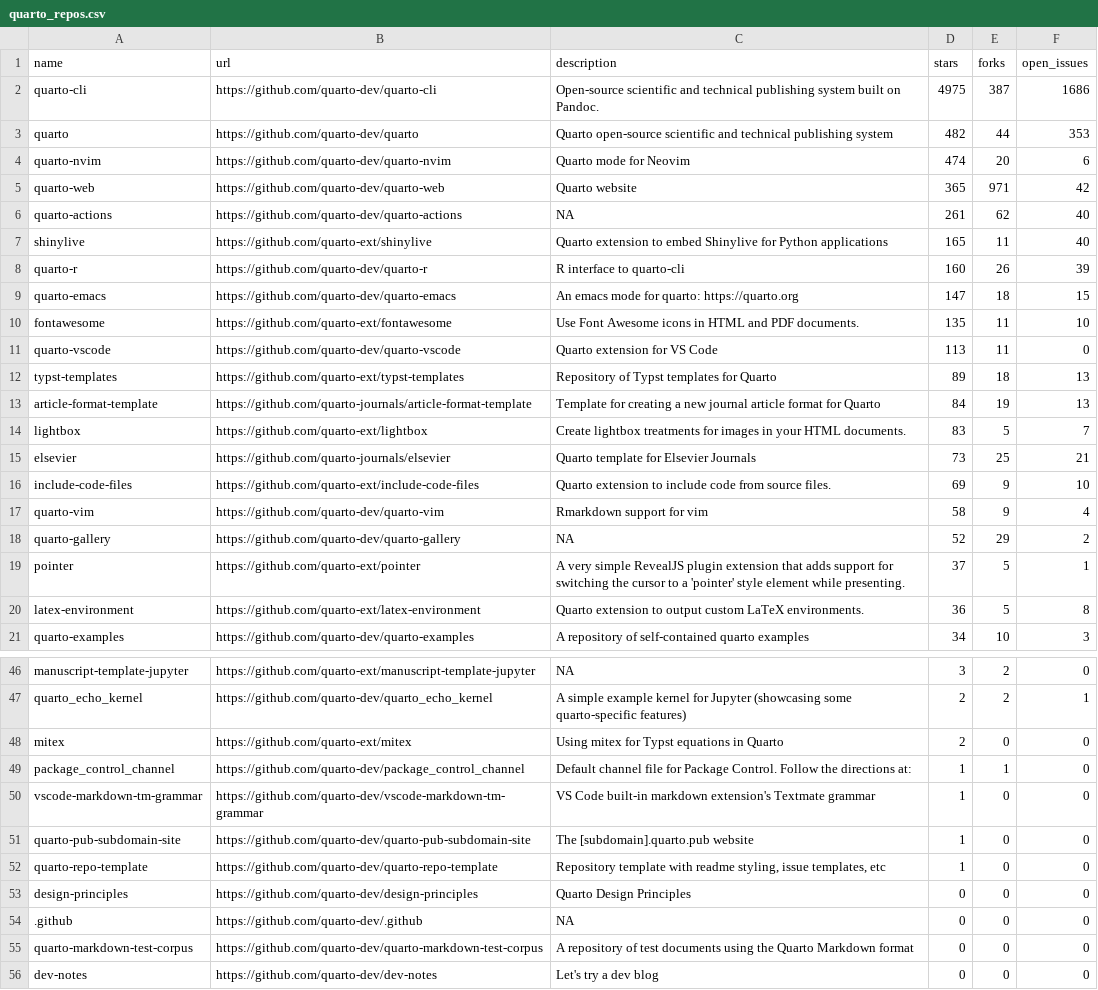
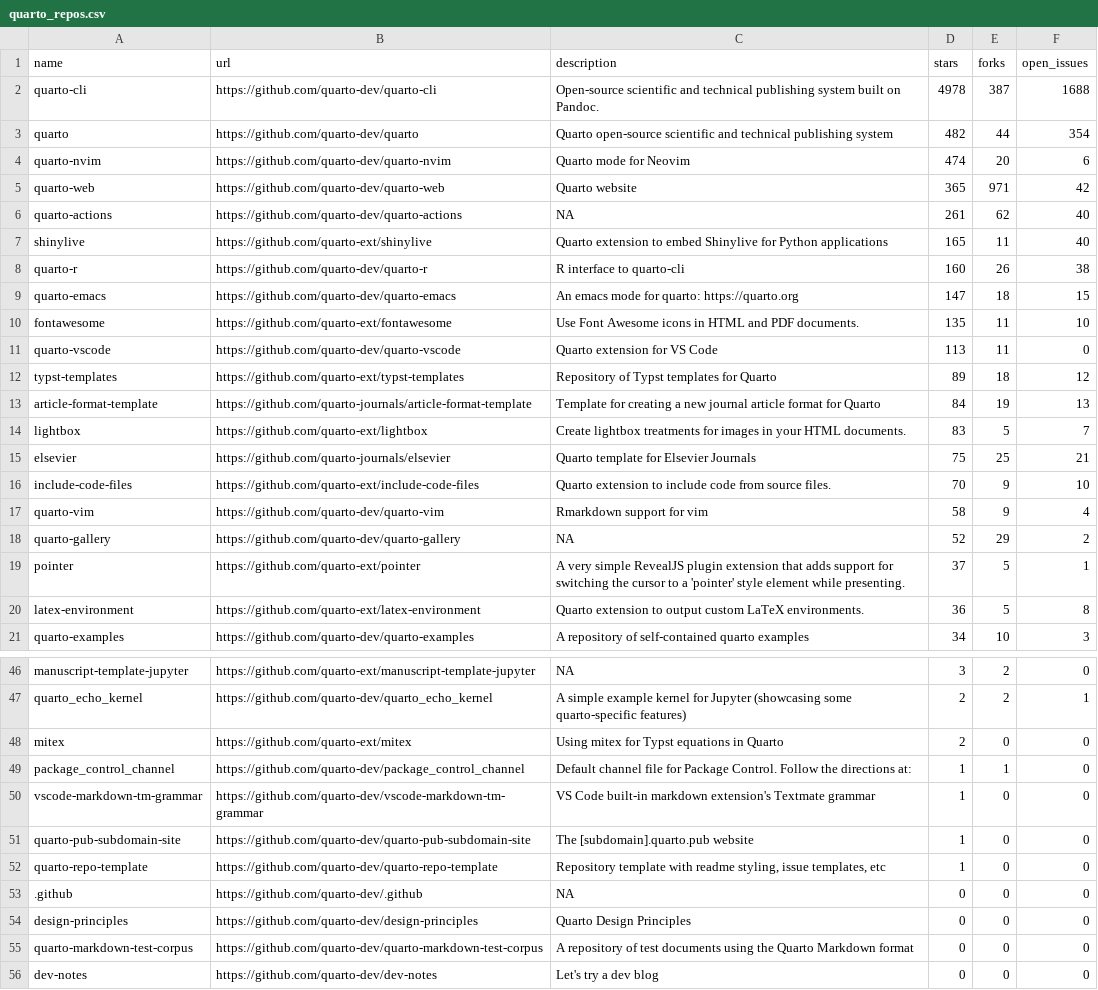
Before and after one commit to t-emery/github_actions_in_R_test, a CSV file: 01-monitoring-quarto-repos/quarto_repos.csv, drawn as a sheet; only a part is shown, gaps mark what is left out.

```diff
--- a/01-monitoring-quarto-repos/quarto_repos.csv
+++ b/01-monitoring-quarto-repos/quarto_repos.csv
@@ -1,4 +1,4 @@
 name,url,description,stars,forks,open_issues
-quarto-cli,https://github.com/quarto-dev/quarto-cli,Open-source scientific and technical publishing system built on Pandoc.,4975,387,1686
-quarto,https://github.com/quarto-dev/quarto,Quarto open-source scientific and technical publishing system,482,44,353
+quarto-cli,https://github.com/quarto-dev/quarto-cli,Open-source scientific and technical publishing system built on Pandoc.,4978,387,1688
+quarto,https://github.com/quarto-dev/quarto,Quarto open-source scientific and technical publishing system,482,44,354
 quarto-nvim,https://github.com/quarto-dev/quarto-nvim,Quarto mode for Neovim,474,20,6
@@ -7,3 +7,3 @@ quarto-actions,https://github.com/quarto-dev/quarto-actions,NA,261,62,40
 shinylive,https://github.com/quarto-ext/shinylive,Quarto extension to embed Shinylive for Python applications,165,11,40
-quarto-r,https://github.com/quarto-dev/quarto-r,R interface to quarto-cli,160,26,39
+quarto-r,https://github.com/quarto-dev/quarto-r,R interface to quarto-cli,160,26,38
 quarto-emacs,https://github.com/quarto-dev/quarto-emacs,An emacs mode for quarto: https://quarto.org,147,18,15
@@ -11,7 +11,7 @@ fontawesome,https://github.com/quarto-ext/fontawesome,Use Font Awesome icons in
 quarto-vscode,https://github.com/quarto-dev/quarto-vscode,Quarto extension for VS Code,113,11,0
-typst-templates,https://github.com/quarto-ext/typst-templates,Repository of Typst templates for Quarto,89,18,13
+typst-templates,https://github.com/quarto-ext/typst-templates,Repository of Typst templates for Quarto,89,18,12
 article-format-template,https://github.com/quarto-journals/article-format-template,Template for creating a new journal article format for Quarto ,84,19,13
 lightbox,https://github.com/quarto-ext/lightbox,Create lightbox treatments for images in your HTML documents.,83,5,7
-elsevier,https://github.com/quarto-journals/elsevier,Quarto template for Elsevier Journals,73,25,21
-include-code-files,https://github.com/quarto-ext/include-code-files,Quarto extension to include code from source files.,69,9,10
+elsevier,https://github.com/quarto-journals/elsevier,Quarto template for Elsevier Journals,75,25,21
+include-code-files,https://github.com/quarto-ext/include-code-files,Quarto extension to include code from source files.,70,9,10
 quarto-vim,https://github.com/quarto-dev/quarto-vim,Rmarkdown support for vim,58,9,4
@@ -52,4 +52,4 @@ quarto-pub-subdomain-site,https://github.com/quarto-dev/quarto-pub-subdomain-sit
 quarto-repo-template,https://github.com/quarto-dev/quarto-repo-template,"Repository template with readme styling, issue templates, etc",1,0,0
+.github,https://github.com/quarto-dev/.github,NA,0,0,0
 design-principles,https://github.com/quarto-dev/design-principles,Quarto Design Principles,0,0,0
-.github,https://github.com/quarto-dev/.github,NA,0,0,0
 quarto-markdown-test-corpus,https://github.com/quarto-dev/quarto-markdown-test-corpus,A repository of test documents using the Quarto Markdown format,0,0,0
```
Also changed, not shown: 1 other file.
